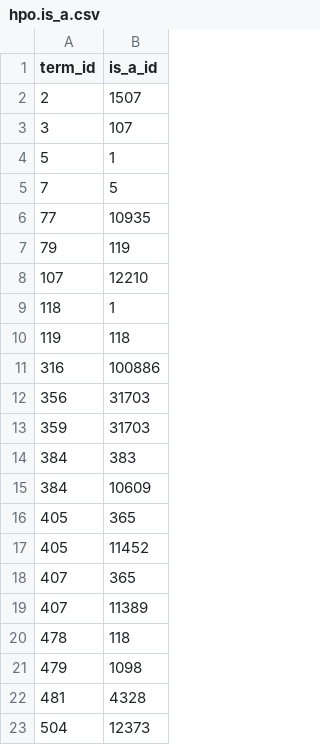
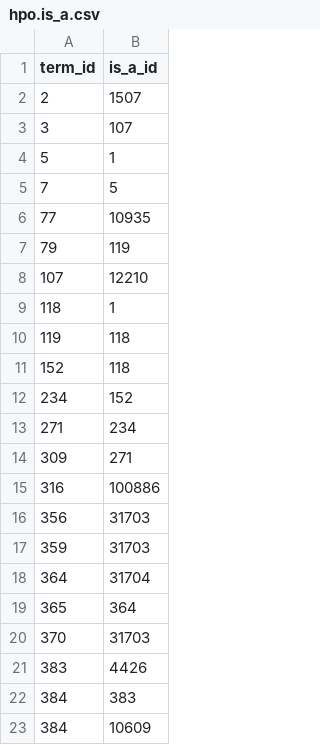
Before and after one commit to phenopolis/phenopolis_genomics_browser, a CSV file: schema/seed/hpo.is_a.csv, drawn as a sheet; only a part is shown; the shorter side is filled out with more unchanged rows; the diff covers the shown part only.

```diff
--- a/schema/seed/hpo.is_a.csv
+++ b/schema/seed/hpo.is_a.csv
@@ -10,2 +10,6 @@ term_id,is_a_id
 119,118
+152,118
+234,152
+271,234
+309,271
 316,100886
@@ -13,2 +17,6 @@ term_id,is_a_id
 359,31703
+364,31704
+365,364
+370,31703
+383,4426
 384,383
```
Also changed, not shown: 27 added rows elsewhere in this file, schema/seed/hpo.term.csv, 2 other files.
